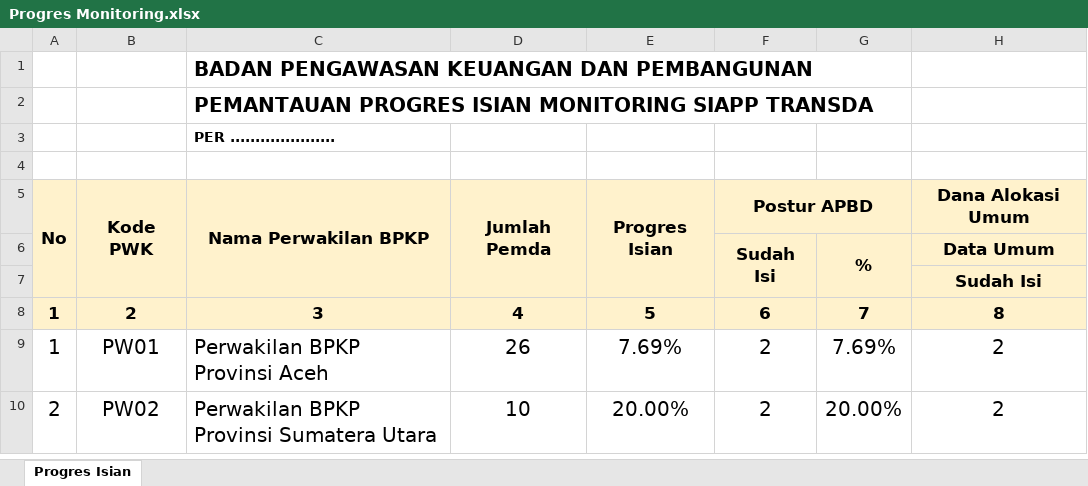
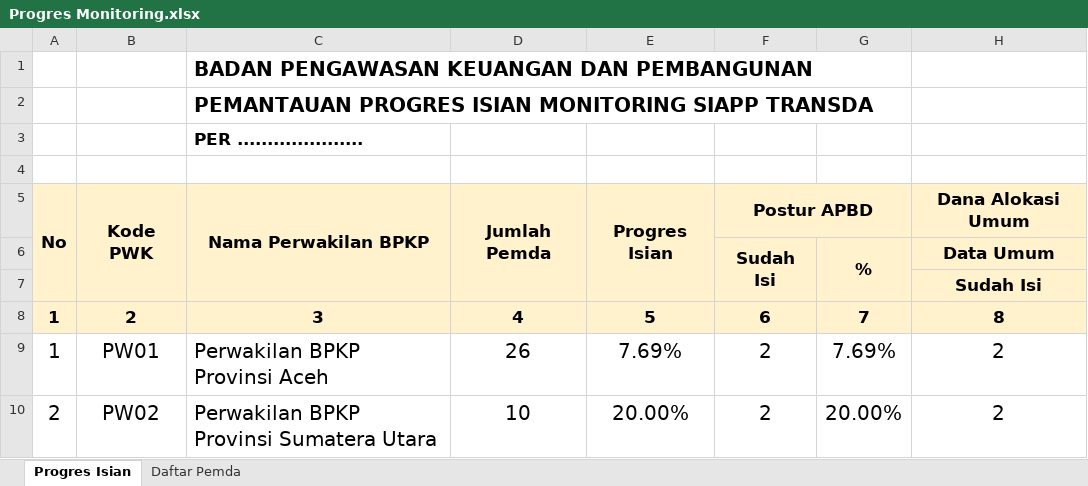
Before and after one commit to RY1997/SiAPP-Transda-v2, an Excel workbook: public/templates/Progres Monitoring.xlsx, sheet Progres Isian, drawn as a sheet; only a part is shown; values as stored, in another font and other column widths than the file's, no borders; charts and pictures and conditional formats not drawn; the diff names each change by its address in the sheet, - before the commit and + after, or states it on an @@ line.

Commit message:
"Updated EvaluasiPrioritasController and ExportController, and modified Progres Monitoring.xlsx template."

```diff
--- a/public/templates/Progres Monitoring.xlsx (sheet Progres Isian)
+++ b/public/templates/Progres Monitoring.xlsx (sheet Progres Isian)
+sheet tab: Daftar Pemda
@@ C3 text size: larger @@
```
Also changed, not shown: charts or pictures, 2 other files.
